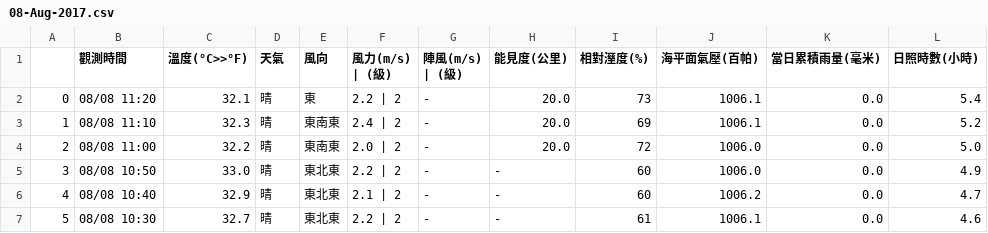
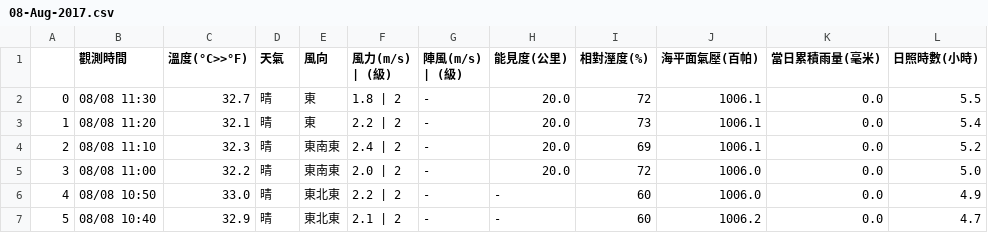
Before and after one commit to chingcchen/tokyo_weather, a CSV file: taiwan_weather/taitung/08-Aug-2017.csv, drawn as a sheet; only a part is shown; the shorter side is filled out with more unchanged rows; addresses are those after the commit; the diff names each change by its address in the sheet, - before the commit and + after, or states it on an @@ line.

Commit message:
Add file: taiwan_weather/taitung/08-Aug-2017.csv

```diff
--- a/taiwan_weather/taitung/08-Aug-2017.csv
+++ b/taiwan_weather/taitung/08-Aug-2017.csv
+row 2: 0 | 08/08 11:30 | 32.7 | 晴 | 東 | 1.8 | 2 | - | 20.0 | 72 | 1006.1 | 0.0 | 5.5
@@ column A renumbered from row 3 down @@
```
